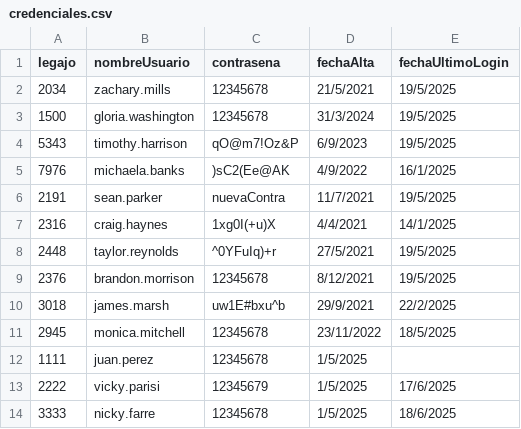
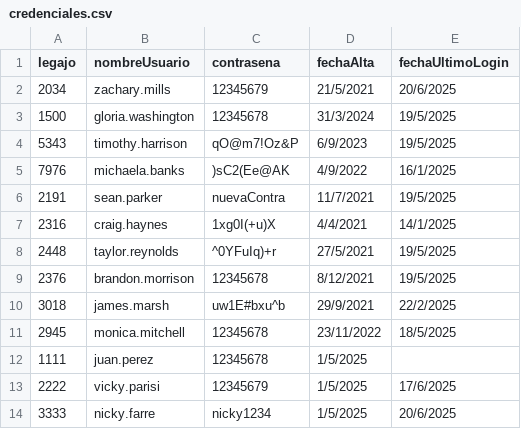
Before and after one commit to BiancaBarassiLambertucci/TPCAIGrupo3, a CSV file: TPIntegradorCorto-master/TemplateTPCorto/Persistencia/DataBase/Tablas/credenciales.csv, drawn as a sheet.

Commit message:
Usuario no encontrado y botones de Cerrar Sesión
Co-Authored-By: fedealoy <142046446+fedealoy@users.noreply.github.com>
Co-Authored-By: nicolefarre <63752931+nicolefarre@users.noreply.github.com>
Co-Authored-By: BiancaBarassiLambertucci <204415442+BiancaBarassiLambertucci@users.noreply.github.com>

```diff
--- a/TPIntegradorCorto-master/TemplateTPCorto/Persistencia/DataBase/Tablas/credenciales.csv
+++ b/TPIntegradorCorto-master/TemplateTPCorto/Persistencia/DataBase/Tablas/credenciales.csv
@@ -1,3 +1,3 @@
 legajo;nombreUsuario;contrasena;fechaAlta;fechaUltimoLogin
-2034;zachary.mills;12345678;21/5/2021;19/5/2025
+2034;zachary.mills;12345679;21/5/2021;20/6/2025
 1500;gloria.washington;12345678;31/3/2024;19/5/2025
@@ -13,2 +13,2 @@ legajo;nombreUsuario;contrasena;fechaAlta;fechaUltimoLogin
 2222;vicky.parisi;12345679;1/5/2025;17/6/2025
-3333;nicky.farre;12345678;1/5/2025;18/6/2025
+3333;nicky.farre;nicky1234;1/5/2025;20/6/2025
```
Also changed, not shown: 9 other files.
